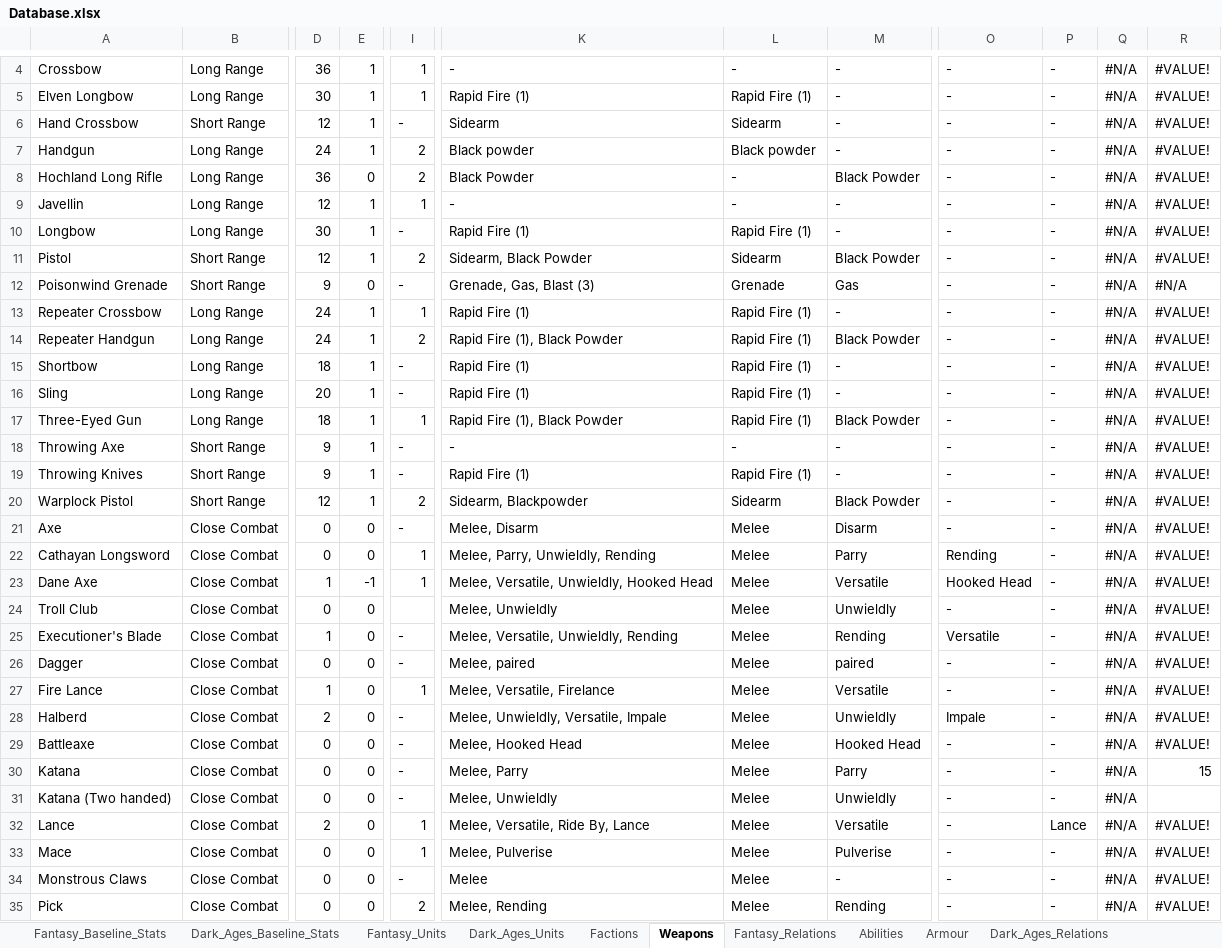
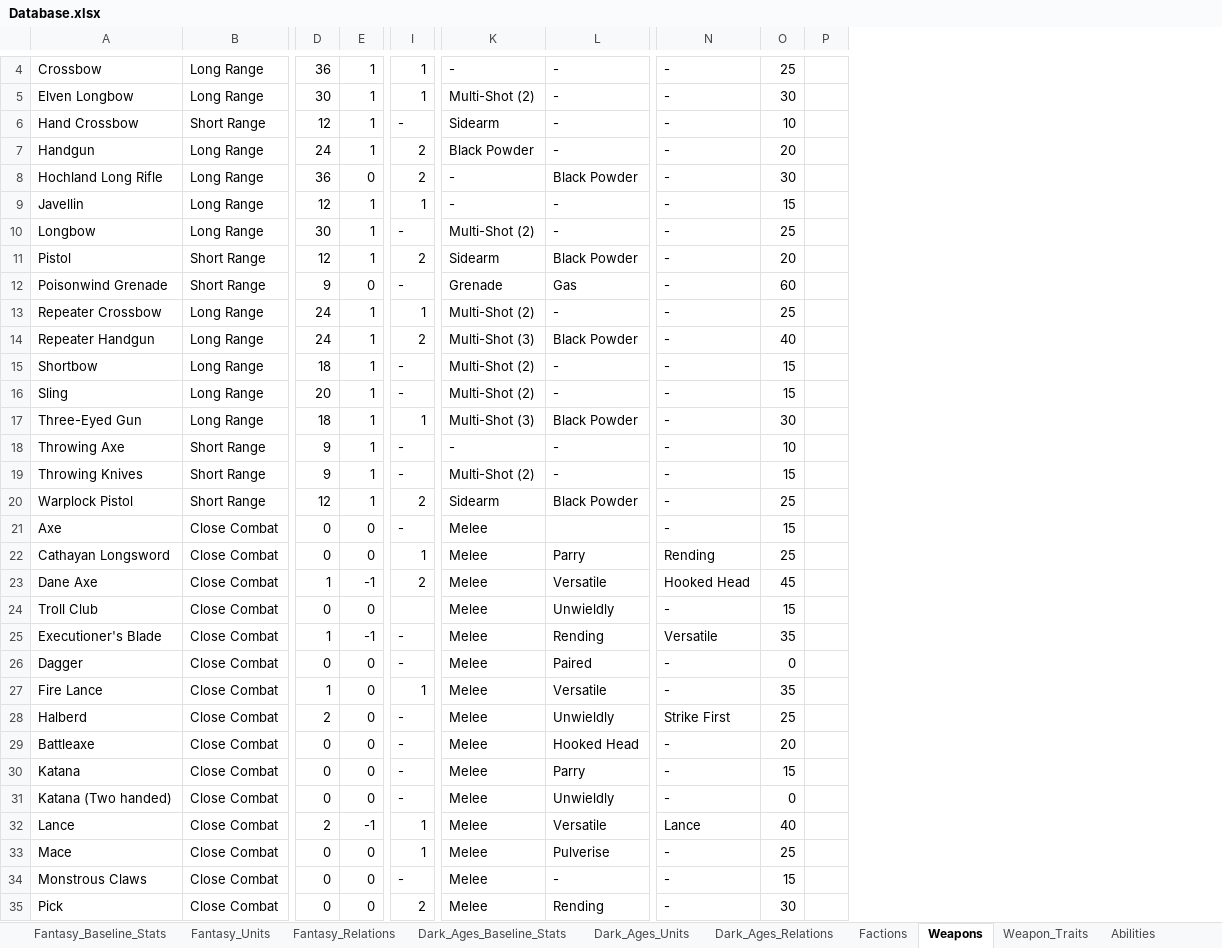
Before and after one commit to Tremors-Of-War/tremors-of-war, an Excel workbook: Database.xlsx, sheet Weapons, drawn as a sheet; only a part is shown, gaps mark what is left out; values as stored, in another font and other column widths than the file's, no cell formats; removed rows and columns are numbered as before the commit, all else as after; the diff covers the shown part only; the diff names each change by its address in the sheet, - before the commit and + after, or states it on an @@ line.

Commit message:
Parse all units/weapons/costs

```diff
--- a/Database.xlsx (sheet Weapons)
+++ b/Database.xlsx (sheet Weapons)
+sheet tab: Weapon_Traits
@@ sheet tab order changed: Fantasy_Baseline_Stats | Fantasy_Units | Fantasy_Relations | Dark_Ages_Baseline_Stats | Dark_Ages_Units | Dark_Ages_Relations | Factions | Weapons | Weapon_Traits | Abilities @@
-column K, rows 4-35: - | Rapid Fire (1) | Sidearm | Black powder | Black Powder | - | Rapid Fire (1) | Sidearm, Black Powder | Grenade, Gas, Blast (3) | Rapid Fire (1) | Rapid Fire (1), Black Powder | Rapid Fire (1) | Rapid Fire (1) | Rapid Fire (1), Black Powder | - | Rapid Fire (1) | Sidearm, Blackpowder | Melee, Disarm | Melee, Parry, Unwieldly, Rending | Melee, Versatile, Unwieldly, Hooked Head | Melee, Unwieldly | Melee, Versatile, Unwieldly, Rending | Melee, paired | Melee, Versatile, Firelance | Melee, Unwieldly, Versatile, Impale | Melee, Hooked Head | Melee, Parry | Melee, Unwieldly | Melee, Versatile, Ride By, Lance | Melee, Pulverise | Melee | Melee, Rending
-column P, rows 4-35: - | - | - | - | - | - | - | - | - | - | - | - | - | - | - | - | - | - | - | - | - | - | - | - | - | - | - | - | Lance | - | - | -
-column Q, rows 4-35: all #N/A
-column R, rows 4-35: #VALUE! | #VALUE! | #VALUE! | #VALUE! | #VALUE! | #VALUE! | #VALUE! | #VALUE! | #N/A | #VALUE! | #VALUE! | #VALUE! | #VALUE! | #VALUE! | #VALUE! | #VALUE! | #VALUE! | #VALUE! | #VALUE! | #VALUE! | #VALUE! | #VALUE! | #VALUE! | #VALUE! | #VALUE! | #VALUE! | 15 |  | #VALUE! | #VALUE! | #VALUE! | #VALUE!
+column O, rows 4-35: 25 | 30 | 10 | 20 | 30 | 15 | 25 | 20 | 60 | 25 | 40 | 15 | 15 | 30 | 10 | 15 | 25 | 15 | 25 | 45 | 15 | 35 | 0 | 35 | 25 | 20 | 15 | 0 | 40 | 25 | 15 | 30
+column P, empty
-K5: Rapid Fire (1)
+K5: Multi-Shot (2)
-K7: Black powder
+K7: Black Powder
-K10: Rapid Fire (1)
+K10: Multi-Shot (2)
-K13: Rapid Fire (1)
+K13: Multi-Shot (2)
-K14: Rapid Fire (1)
+K14: Multi-Shot (3)
-K15:K16: Rapid Fire (1)
+K15:K16: Multi-Shot (2)
-K17: Rapid Fire (1)
+K17: Multi-Shot (3)
-K19: Rapid Fire (1)
+K19: Multi-Shot (2)
-L21: Disarm
+L21: (empty)
-I23: 1
+I23: 2
-E25: 0
+E25: -1
-L26: paired
+L26: Paired
-N28: Impale
+N28: Strike First
-E32: 0
+E32: -1
-N32: -
+N32: Lance
```
Also changed, not shown: 1 added row, 1 removed row and 7 edited cells elsewhere in this sheet, sheet Fantasy_Units, sheet Dark_Ages_Units, sheet Armour, sheet Abilities, other sheet tabs, cell formats, 9 other files.
